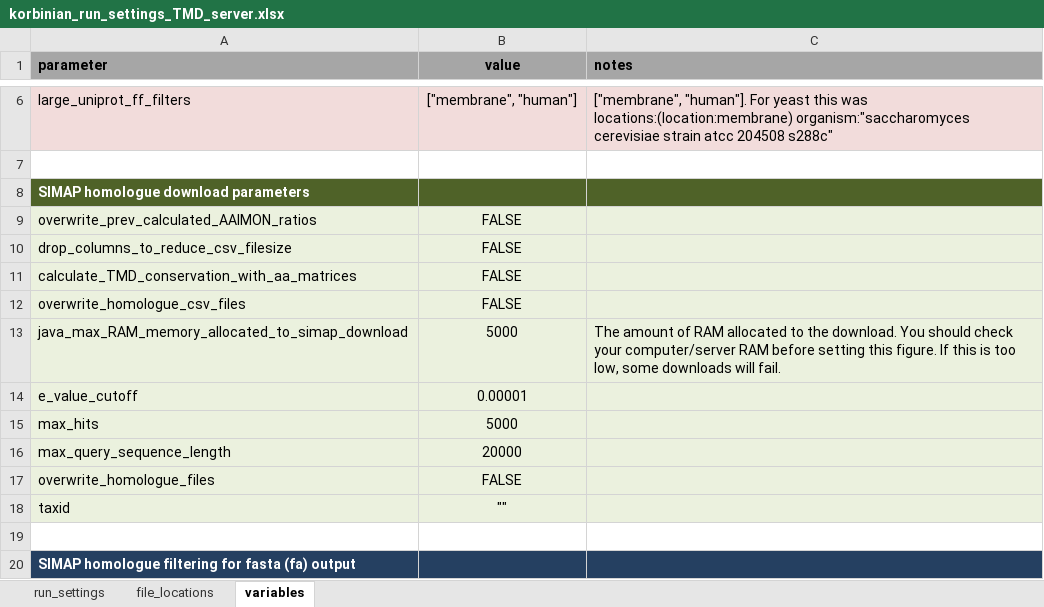
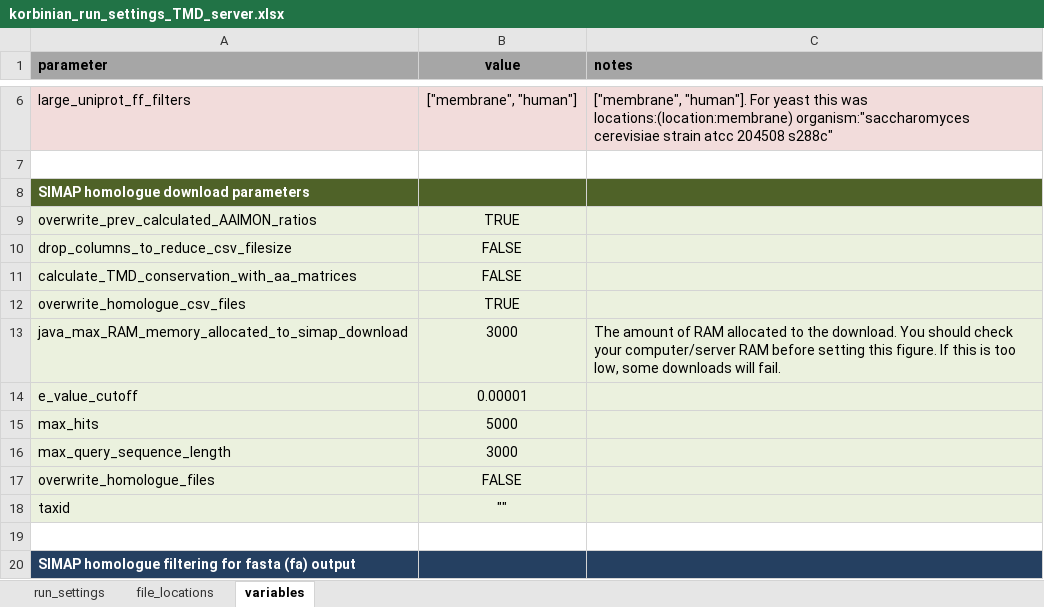
Before and after one commit to teese/korbinian, an Excel workbook: korbinian/settings/korbinian_run_settings_TMD_server.xlsx, sheet variables, drawn as a sheet; only a part is shown, gaps mark what is left out; values as stored, in another font and other column widths than the file's, no borders; conditional formats not drawn; the diff names each change by its address in the sheet, - before the commit and + after, or states it on an @@ line.

```diff
--- a/korbinian/settings/korbinian_run_settings_TMD_server.xlsx (sheet variables)
+++ b/korbinian/settings/korbinian_run_settings_TMD_server.xlsx (sheet variables)
-B9 (value): FALSE
+B9 (value): TRUE
-B12 (value): FALSE
+B12 (value): TRUE
-B13 (value): 5000
+B13 (value): 3000
-B16 (value): 20000
+B16 (value): 3000
```
Also changed, not shown: sheet file_locations, sheet run_settings, korbinian/settings/korbinian_run_settings_schweris.xlsx, 7 other files.
